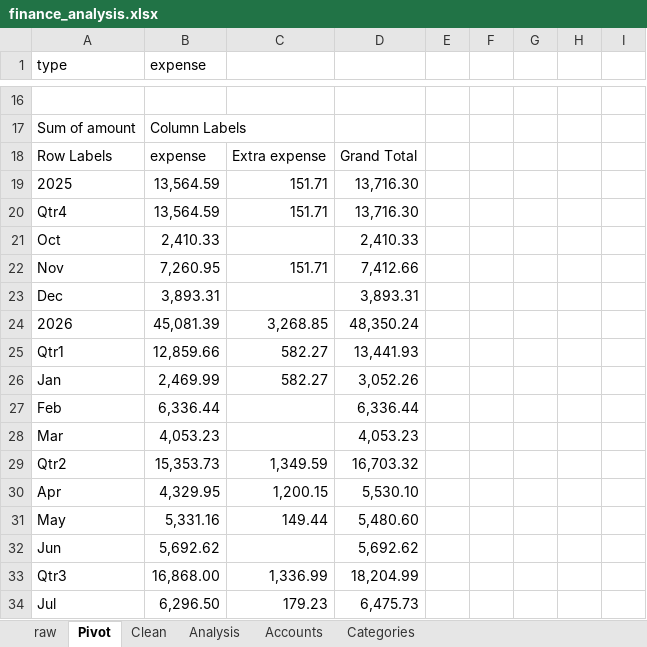
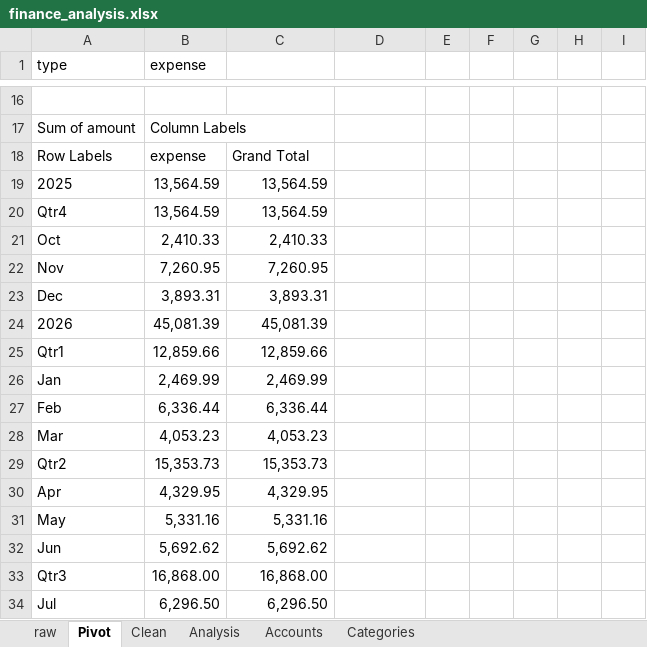
Before and after one commit to StyxAJ/Personal-Finance, an Excel workbook: excel/finance_analysis.xlsx, sheet Pivot, drawn as a sheet; only a part is shown, gaps mark what is left out; values as stored, in another font and other column widths than the file's, no borders; charts and pictures not drawn; the diff covers the shown part only; the diff names each change by its address in the sheet, - before the commit and + after, or states it on an @@ line.

Commit message:
W6 Thu (minimum): PivotChart, LC 141, OOP 3+4 tests and TL;DR

```diff
--- a/excel/finance_analysis.xlsx (sheet Pivot)
+++ b/excel/finance_analysis.xlsx (sheet Pivot)
-C18: Extra expense
+C18: Grand Total
-D18: Grand Total
+D18: (empty)
-C19:C20: 151.71
+C19:C20: 13,564.59
-D19:D20: 13,716.30
+D19:D20: (empty)
-C21: (empty)
+C21: 2,410.33
-D21: 2,410.33
+D21: (empty)
-C22: 151.71
+C22: 7,260.95
-D22: 7,412.66
+D22: (empty)
-C23: (empty)
+C23: 3,893.31
-D23: 3,893.31
+D23: (empty)
-C24: 3,268.85
+C24: 45,081.39
-D24: 48,350.24
+D24: (empty)
-C25: 582.27
+C25: 12,859.66
-D25: 13,441.93
+D25: (empty)
-C26: 582.27
+C26: 2,469.99
-D26: 3,052.26
+D26: (empty)
-C27: (empty)
+C27: 6,336.44
-D27: 6,336.44
+D27: (empty)
-C28: (empty)
+C28: 4,053.23
-D28: 4,053.23
+D28: (empty)
-C29: 1,349.59
+C29: 15,353.73
-D29: 16,703.32
+D29: (empty)
-C30: 1,200.15
+C30: 4,329.95
-D30: 5,530.10
+D30: (empty)
-C31: 149.44
+C31: 5,331.16
-D31: 5,480.60
+D31: (empty)
-C32: (empty)
+C32: 5,692.62
-D32: 5,692.62
+D32: (empty)
-C33: 1,336.99
+C33: 16,868.00
-D33: 18,204.99
+D33: (empty)
-C34: 179.23
+C34: 6,296.50
-D34: 6,475.73
+D34: (empty)
```
Also changed, not shown: 6 edited cells elsewhere in this sheet, charts or pictures, 5 other files.
